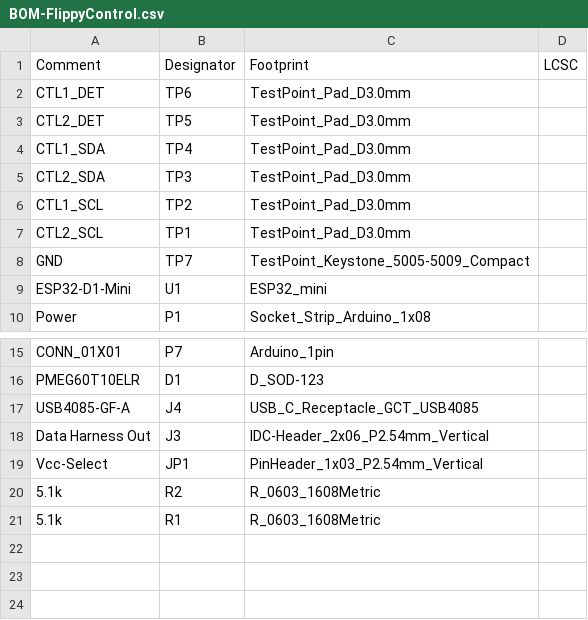
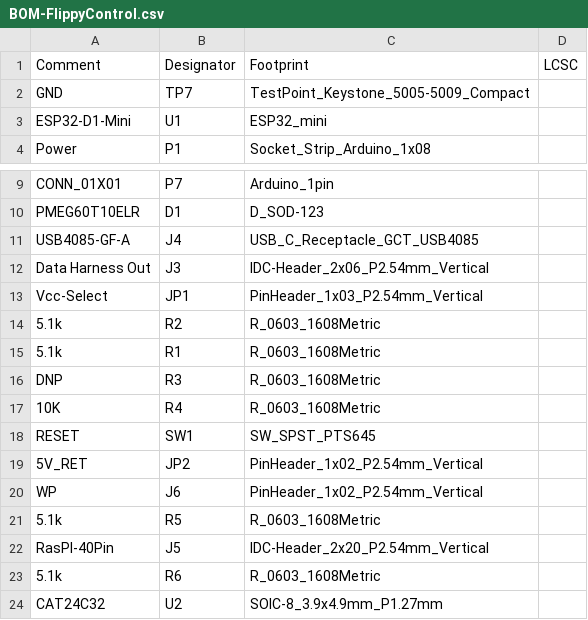
Before and after one commit to NietoSkunk/FlippyControl, a CSV file: assembly/BOM-FlippyControl.csv, drawn as a sheet; only a part is shown, gaps mark what is left out.

```diff
--- a/assembly/BOM-FlippyControl.csv
+++ b/assembly/BOM-FlippyControl.csv
@@ -1,8 +1,2 @@
 Comment,Designator,Footprint,LCSC
-CTL1_DET,TP6,TestPoint_Pad_D3.0mm,
-CTL2_DET,TP5,TestPoint_Pad_D3.0mm,
-CTL1_SDA,TP4,TestPoint_Pad_D3.0mm,
-CTL2_SDA,TP3,TestPoint_Pad_D3.0mm,
-CTL1_SCL,TP2,TestPoint_Pad_D3.0mm,
-CTL2_SCL,TP1,TestPoint_Pad_D3.0mm,
 GND,TP7,TestPoint_Keystone_5005-5009_Compact,
@@ -21 +15,10 @@ Vcc-Select,JP1,PinHeader_1x03_P2.54mm_Vertical,
 5.1k,R1,R_0603_1608Metric,
+DNP,R3,R_0603_1608Metric,
+10K,R4,R_0603_1608Metric,
+RESET,SW1,SW_SPST_PTS645,
+5V_RET,JP2,PinHeader_1x02_P2.54mm_Vertical,
+WP,J6,PinHeader_1x02_P2.54mm_Vertical,
+5.1k,R5,R_0603_1608Metric,
+RasPI-40Pin,J5,IDC-Header_2x20_P2.54mm_Vertical,
+5.1k,R6,R_0603_1608Metric,
+CAT24C32,U2,SOIC-8_3.9x4.9mm_P1.27mm,
```
Also changed, not shown: assembly/POS-FlippyControl.csv, 16 other files.
